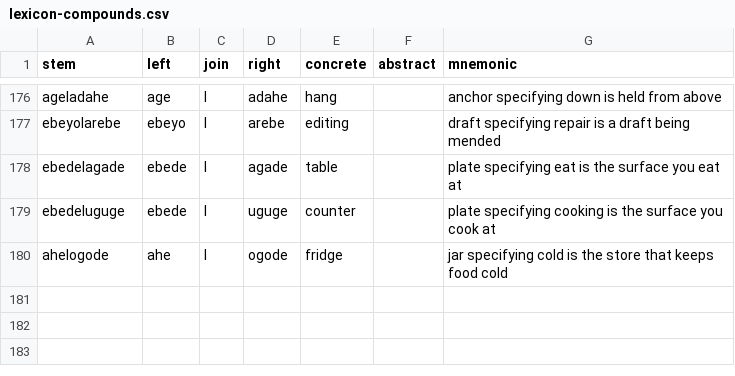
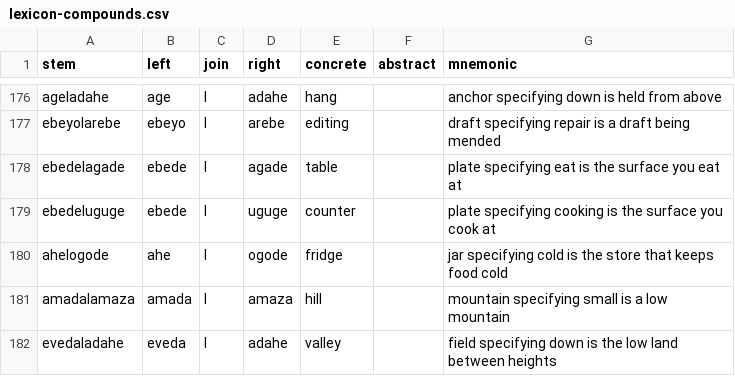
Before and after one commit to humblevladimirthegreat/clarity-language, a CSV file: data/lexicon-compounds.csv, drawn as a sheet; only a part is shown, gaps mark what is left out; the diff names each change by its address in the sheet, - before the commit and + after, or states it on an @@ line.

```diff
--- a/data/lexicon-compounds.csv
+++ b/data/lexicon-compounds.csv
+row 181: amadalamaza | amada | l | amaza | hill |  | mountain specifying small is a low mountain
+row 182: evedaladahe | eveda | l | adahe | valley |  | field specifying down is the low land between heights
```
Also changed, not shown: data/lexicon-published.csv, 15 other files.
